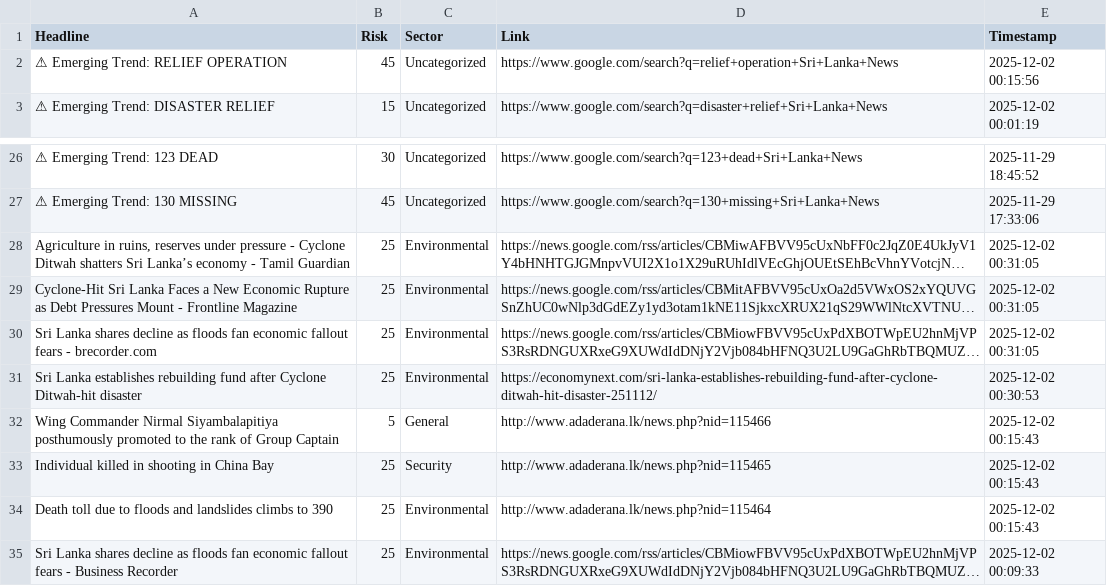
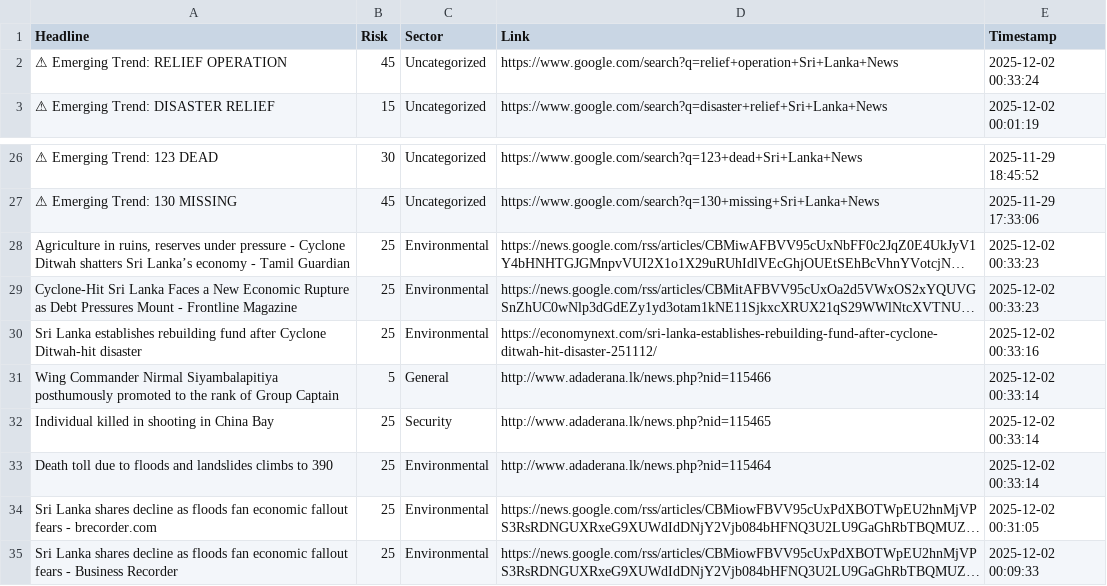
Before and after one commit to usmaanimran/vita_lk, a CSV file: data/daily_news_scan.csv, drawn as a sheet; only a part is shown, gaps mark what is left out; long unchanged cells end in …; removed rows and columns are numbered as before the commit, all else as after; the diff names each change by its address in the sheet, - before the commit and + after, or states it on an @@ line.

```diff
--- a/data/daily_news_scan.csv
+++ b/data/daily_news_scan.csv
-E2 (Timestamp): 2025-12-02 00:15:56
+E2 (Timestamp): 2025-12-02 00:33:24
-E28:E29 (Timestamp): 2025-12-02 00:31:05
+E28:E29 (Timestamp): 2025-12-02 00:33:23
+row 30: Sri Lanka establishes rebuilding fund after Cyclone Ditwah-hit disaster | 25 | Environmental | https://economynext.com/sri-lanka-establishes-rebuilding-fund-after-cyclone-ditwah-hit-disaster-251112/ | 2025-12-02 00:33:16
+row 31: Wing Commander Nirmal Siyambalapitiya posthumously promoted to the rank of Group Captain | 5 | General | http://www.adaderana.lk/news.php?nid=115466 | 2025-12-02 00:33:14
+row 32: Individual killed in shooting in China Bay | 25 | Security | http://www.adaderana.lk/news.php?nid=115465 | 2025-12-02 00:33:14
+row 33: Death toll due to floods and landslides climbs to 390 | 25 | Environmental | http://www.adaderana.lk/news.php?nid=115464 | 2025-12-02 00:33:14
-row 31: Sri Lanka establishes rebuilding fund after Cyclone Ditwah-hit disaster | 25 | Environmental | https://economynext.com/sri-lanka-establishes-rebuilding-fund-after-cyclone-ditwah-hit-disaster-251112/ | 2025-12-02 00:30:53
-row 32: Wing Commander Nirmal Siyambalapitiya posthumously promoted to the rank of Group Captain | 5 | General | http://www.adaderana.lk/news.php?nid=115466 | 2025-12-02 00:15:43
-row 33: Individual killed in shooting in China Bay | 25 | Security | http://www.adaderana.lk/news.php?nid=115465 | 2025-12-02 00:15:43
-row 34: Death toll due to floods and landslides climbs to 390 | 25 | Environmental | http://www.adaderana.lk/news.php?nid=115464 | 2025-12-02 00:15:43
```
Also changed, not shown: data/risk_history.csv, 1 other file.
